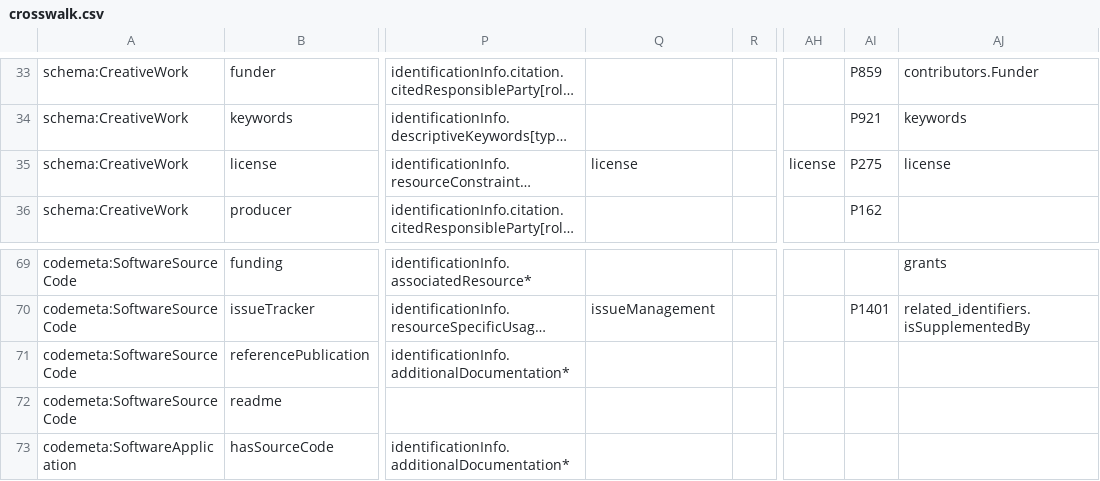
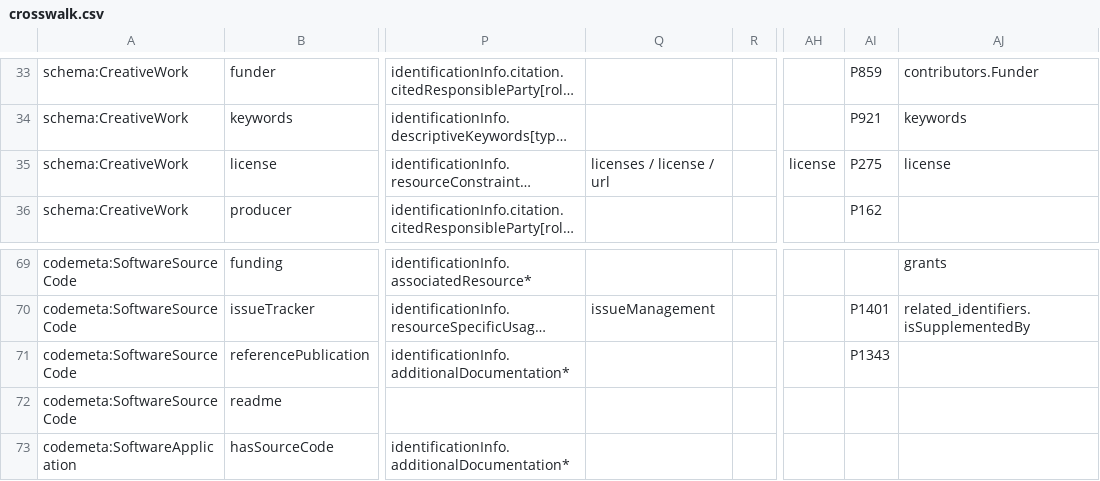
Before and after one commit to caltechlibrary/codemeta, a CSV file: crosswalk.csv, drawn as a sheet; only a part is shown, gaps mark what is left out; long unchanged cells end in …; the diff covers the shown part only; the diff names each change by its address in the sheet, - before the commit and + after, or states it on an @@ line.

```diff
--- a/crosswalk.csv
+++ b/crosswalk.csv
-Q35: license
+Q35: licenses / license / url
-AI71: (empty)
+AI71: P1343
```
Also changed, not shown: 9 edited cells elsewhere in this file, crosswalks/DOAP.csv, 2 other files.
